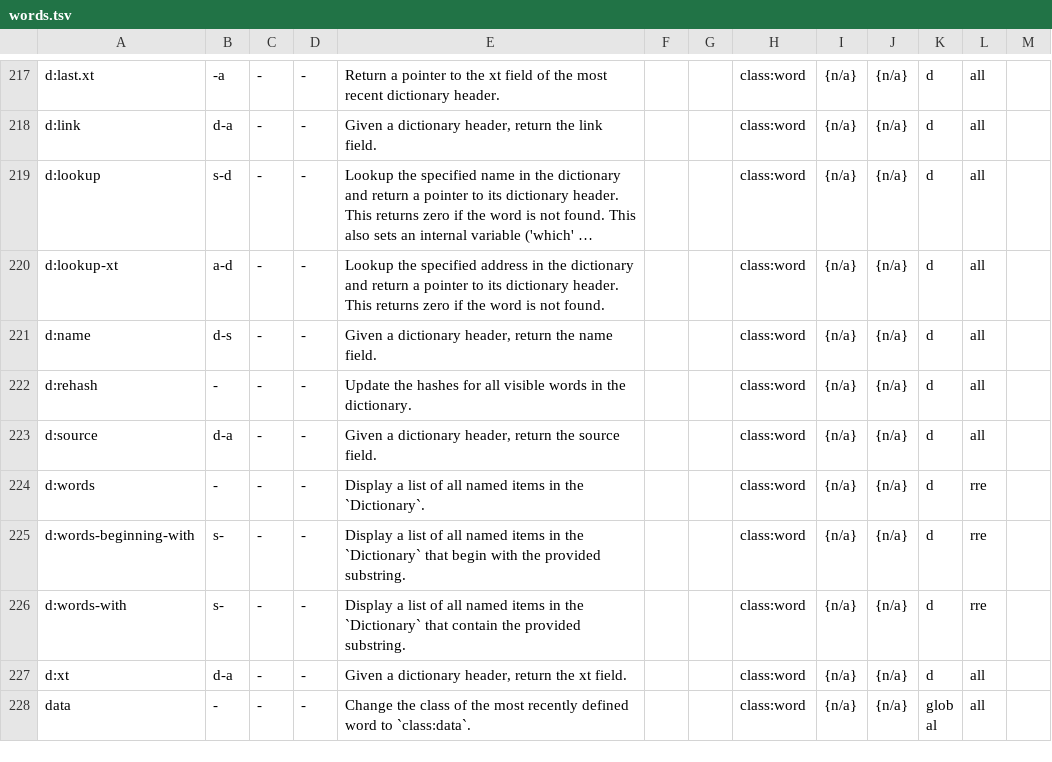
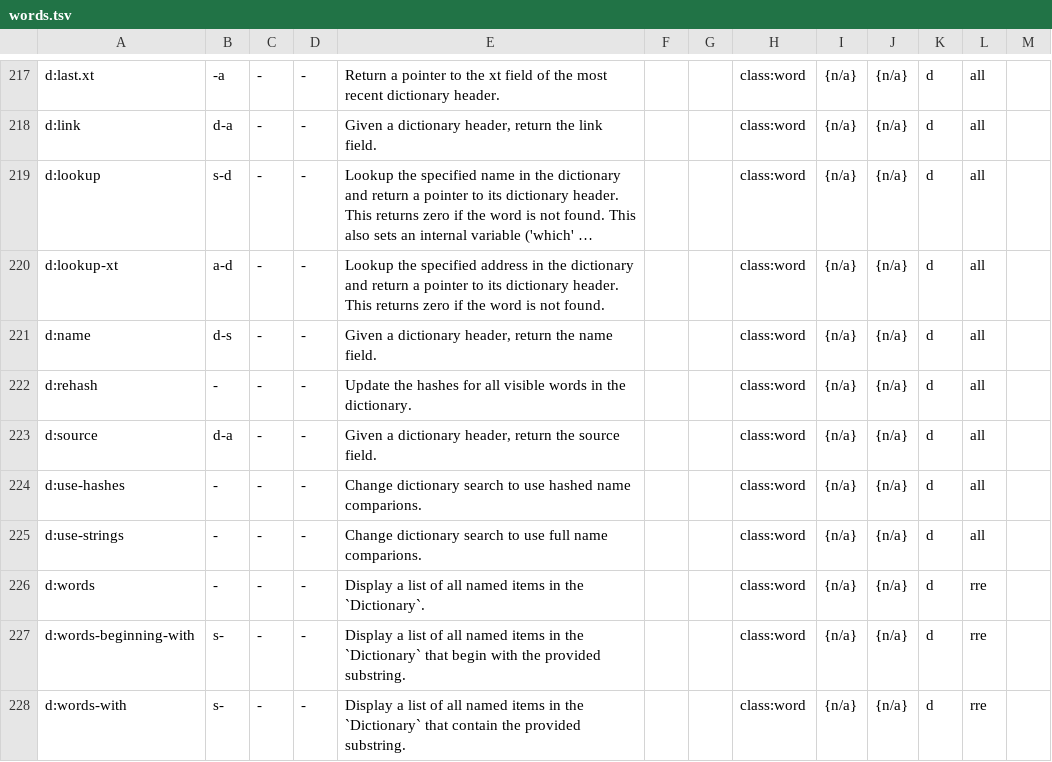
Before and after one commit to crcx/retroforth, a TSV file: doc/words.tsv, drawn as a sheet; only a part is shown, gaps mark what is left out; the shorter side is filled out with more unchanged rows; long unchanged cells end in ….

Commit message:
add glossary data for d:use-strings and d:use-hashes
FossilOrigin-Name: bb6bdcf39d61cc4da5e33dde44a5257633077a91f88445716790cb2c77c367cb

```diff
--- a/doc/words.tsv
+++ b/doc/words.tsv
@@ -223,2 +223,4 @@ d:rehash	-	-	-	Update the hashes for all visible words in the dictionary.			clas
 d:source	d-a	-	-	Given a dictionary header, return the source field.			class:word	{n/a}	{n/a}	d	all	
+d:use-hashes	-	-	-	Change dictionary search to use hashed name comparions.			class:word	{n/a}	{n/a}	d	all	
+d:use-strings	-	-	-	Change dictionary search to use full name comparions.			class:word	{n/a}	{n/a}	d	all	
 d:words	-	-	-	Display a list of all named items in the `Dictionary`.			class:word	{n/a}	{n/a}	d	rre	
```
Also changed, not shown: 4 other files.
